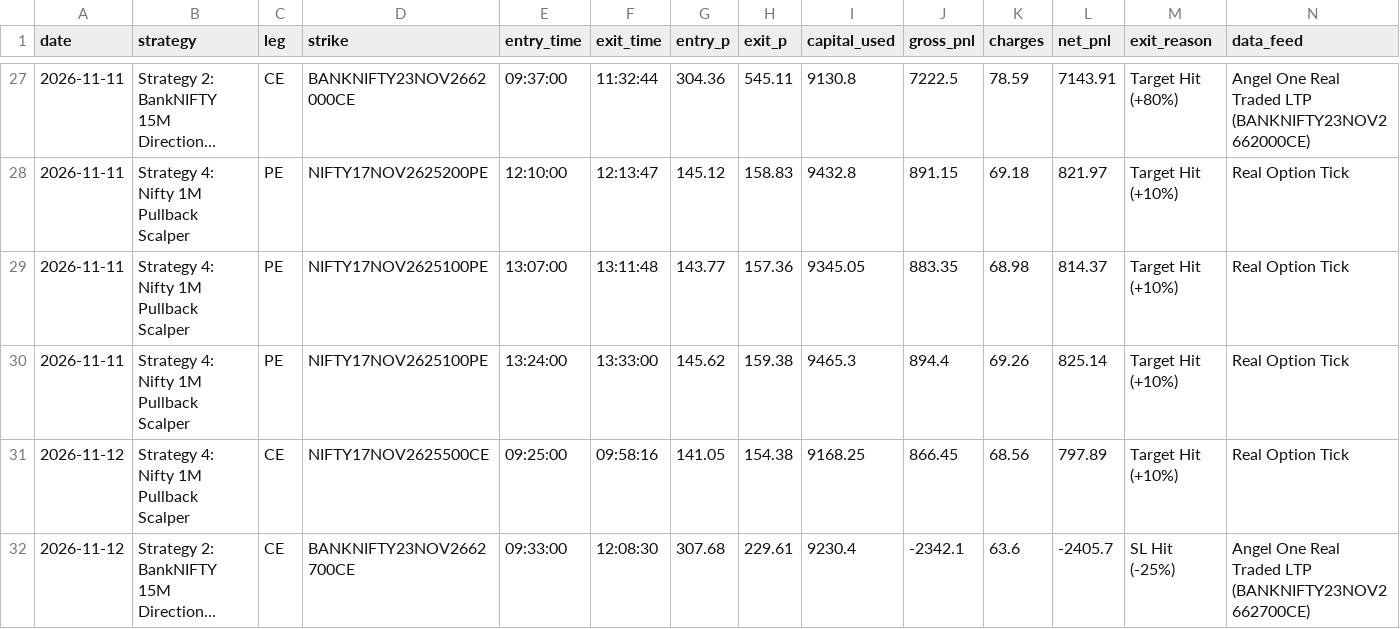
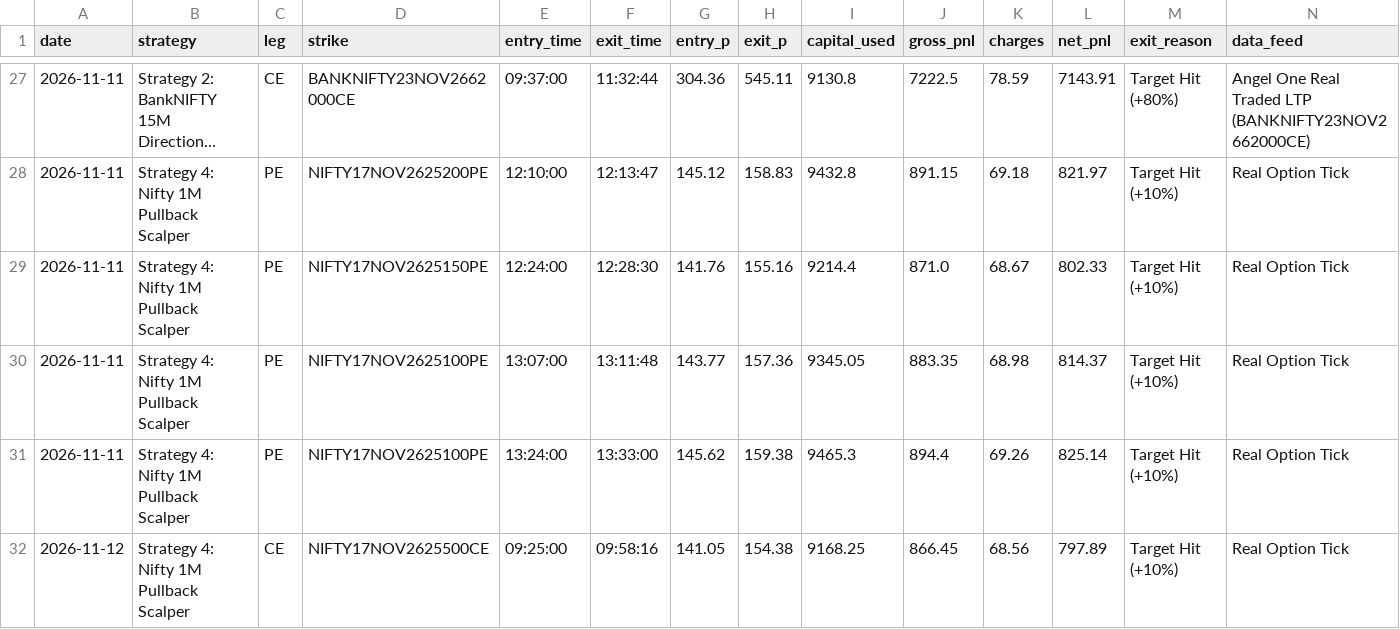
Before and after one commit to don9116969-cmd/NF-OP, a CSV file: data/trade_journal.csv, drawn as a sheet; only a part is shown, gaps mark what is left out; the shorter side is filled out with more unchanged rows; long unchanged cells end in …; the diff names each change by its address in the sheet, - before the commit and + after, or states it on an @@ line.

Commit message:
Fix Strategy 4 journal deduplication window and recover missing Nov 11 trade

```diff
--- a/data/trade_journal.csv
+++ b/data/trade_journal.csv
+row 29: 2026-11-11 | Strategy 4: Nifty 1M Pullback Scalper | PE | NIFTY17NOV2625150PE | 12:24:00 | 12:28:30 | 141.76 | 155.16 | 9214.4 | 871.0 | 68.67 | 802.33 | Target Hit (+10%) | Real Option Tick
```
Also changed, not shown: 5 other files.
